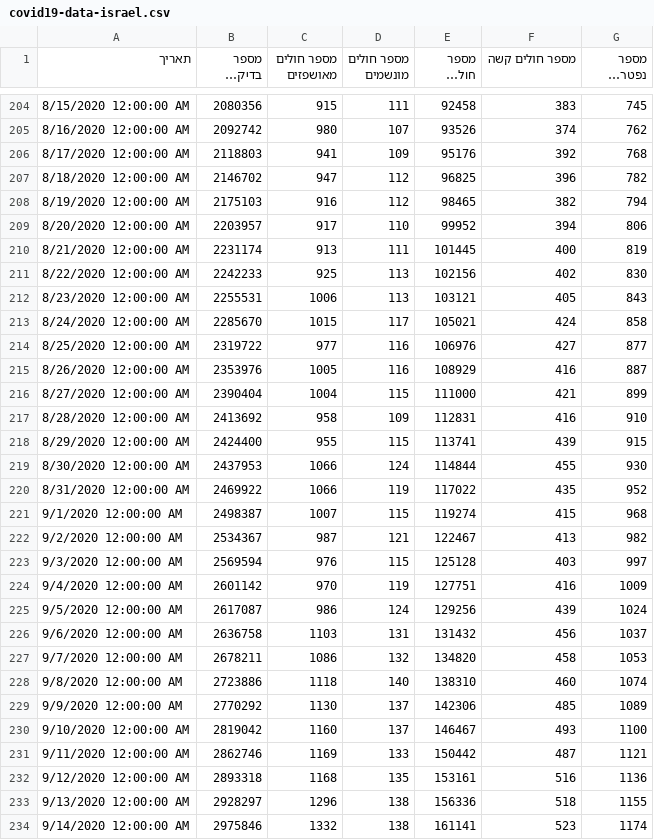
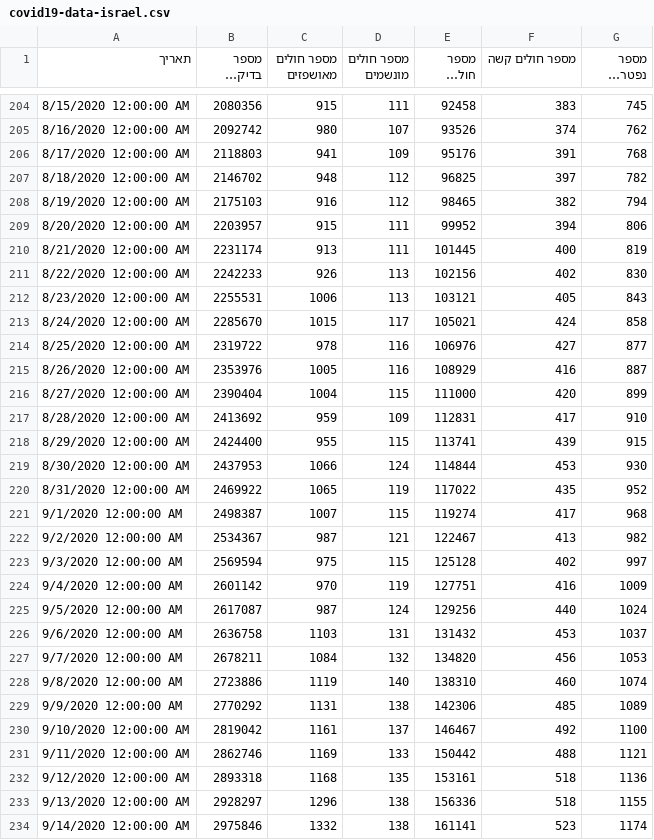
Before and after one commit to yuval-harpaz/covid-19-israel-matlab, a CSV file: data/Israel/covid19-data-israel.csv, drawn as a sheet; only a part is shown, gaps mark what is left out; long unchanged cells end in …; the diff covers the shown part only.

```diff
--- a/data/Israel/covid19-data-israel.csv
+++ b/data/Israel/covid19-data-israel.csv
@@ -205,29 +205,29 @@
 8/16/2020 12:00:00 AM,2092742,980,107,93526,374,762
-8/17/2020 12:00:00 AM,2118803,941,109,95176,392,768
-8/18/2020 12:00:00 AM,2146702,947,112,96825,396,782
+8/17/2020 12:00:00 AM,2118803,941,109,95176,391,768
+8/18/2020 12:00:00 AM,2146702,948,112,96825,397,782
 8/19/2020 12:00:00 AM,2175103,916,112,98465,382,794
-8/20/2020 12:00:00 AM,2203957,917,110,99952,394,806
+8/20/2020 12:00:00 AM,2203957,915,111,99952,394,806
 8/21/2020 12:00:00 AM,2231174,913,111,101445,400,819
-8/22/2020 12:00:00 AM,2242233,925,113,102156,402,830
+8/22/2020 12:00:00 AM,2242233,926,113,102156,402,830
 8/23/2020 12:00:00 AM,2255531,1006,113,103121,405,843
 8/24/2020 12:00:00 AM,2285670,1015,117,105021,424,858
-8/25/2020 12:00:00 AM,2319722,977,116,106976,427,877
+8/25/2020 12:00:00 AM,2319722,978,116,106976,427,877
 8/26/2020 12:00:00 AM,2353976,1005,116,108929,416,887
-8/27/2020 12:00:00 AM,2390404,1004,115,111000,421,899
-8/28/2020 12:00:00 AM,2413692,958,109,112831,416,910
+8/27/2020 12:00:00 AM,2390404,1004,115,111000,420,899
+8/28/2020 12:00:00 AM,2413692,959,109,112831,417,910
 8/29/2020 12:00:00 AM,2424400,955,115,113741,439,915
-8/30/2020 12:00:00 AM,2437953,1066,124,114844,455,930
-8/31/2020 12:00:00 AM,2469922,1066,119,117022,435,952
-9/1/2020 12:00:00 AM,2498387,1007,115,119274,415,968
+8/30/2020 12:00:00 AM,2437953,1066,124,114844,453,930
+8/31/2020 12:00:00 AM,2469922,1065,119,117022,435,952
+9/1/2020 12:00:00 AM,2498387,1007,115,119274,417,968
 9/2/2020 12:00:00 AM,2534367,987,121,122467,413,982
-9/3/2020 12:00:00 AM,2569594,976,115,125128,403,997
+9/3/2020 12:00:00 AM,2569594,975,115,125128,402,997
 9/4/2020 12:00:00 AM,2601142,970,119,127751,416,1009
-9/5/2020 12:00:00 AM,2617087,986,124,129256,439,1024
-9/6/2020 12:00:00 AM,2636758,1103,131,131432,456,1037
-9/7/2020 12:00:00 AM,2678211,1086,132,134820,458,1053
-9/8/2020 12:00:00 AM,2723886,1118,140,138310,460,1074
-9/9/2020 12:00:00 AM,2770292,1130,137,142306,485,1089
-9/10/2020 12:00:00 AM,2819042,1160,137,146467,493,1100
-9/11/2020 12:00:00 AM,2862746,1169,133,150442,487,1121
-9/12/2020 12:00:00 AM,2893318,1168,135,153161,516,1136
+9/5/2020 12:00:00 AM,2617087,987,124,129256,440,1024
+9/6/2020 12:00:00 AM,2636758,1103,131,131432,453,1037
+9/7/2020 12:00:00 AM,2678211,1084,132,134820,456,1053
+9/8/2020 12:00:00 AM,2723886,1119,140,138310,460,1074
+9/9/2020 12:00:00 AM,2770292,1131,138,142306,485,1089
+9/10/2020 12:00:00 AM,2819042,1161,137,146467,492,1100
+9/11/2020 12:00:00 AM,2862746,1169,133,150442,488,1121
+9/12/2020 12:00:00 AM,2893318,1168,135,153161,518,1136
 9/13/2020 12:00:00 AM,2928297,1296,138,156336,518,1155
```
Also changed, not shown: 1 added row and 38 edited cells elsewhere in this file, data/Israel/Israel_ministry_of_health.csv, data/Israel/dashboard_age_gen.csv, 7 other files.
